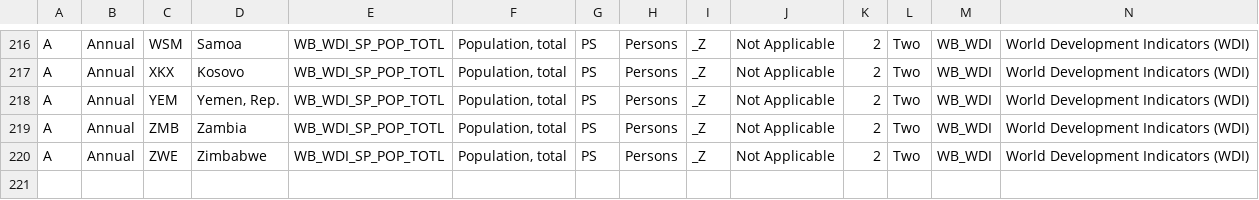
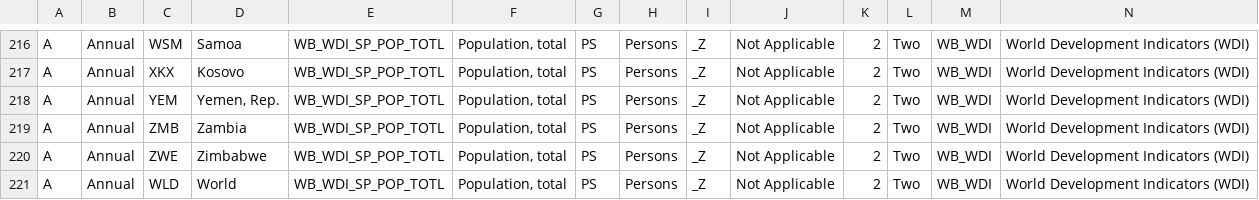
Before and after one commit to hoangnv63/DSDV-Airconomics, a CSV file: data/population.csv, drawn as a sheet; only a part is shown, gaps mark what is left out; rows hold the shown columns only; the diff names each change by its address in the sheet, - before the commit and + after, or states it on an @@ line.

```diff
--- a/data/population.csv
+++ b/data/population.csv
+row 221: A | Annual | WLD | World | WB_WDI_SP_POP_TOTL | Population, total | PS | Persons | _Z | Not Applicable | 2 | Two | WB_WDI | World Development Indicators (WDI)
```
Also changed, not shown: data/gdp.csv, data/pm25.csv, 2 other files.
